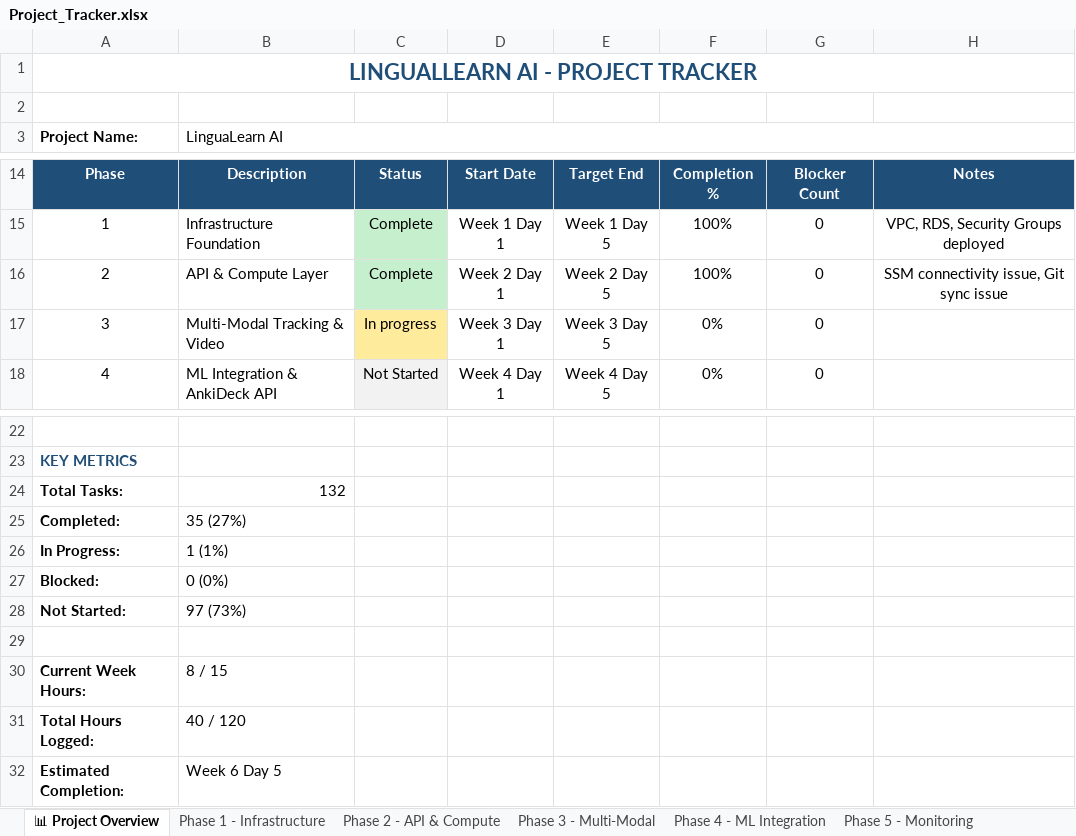
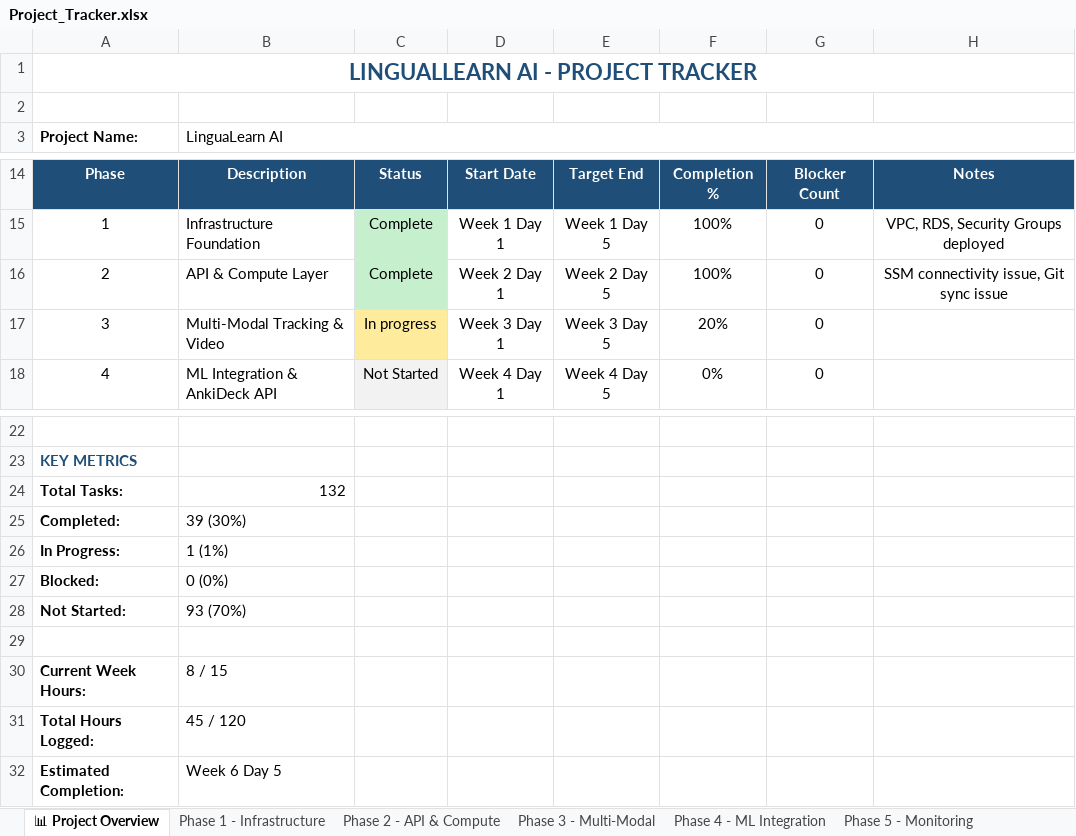
Before and after one commit to Anicia-Clayton/linguallearn-portfolio, an Excel workbook: docs/Project_Tracker.xlsx, sheet 📊 Project Overview, drawn as a sheet; only a part is shown, gaps mark what is left out; values as stored, in another font and other column widths than the file's, no borders; the diff names each change by its address in the sheet, - before the commit and + after, or states it on an @@ line.

```diff
--- a/docs/Project_Tracker.xlsx (sheet 📊 Project Overview)
+++ b/docs/Project_Tracker.xlsx (sheet 📊 Project Overview)
-F17: 0%
+F17: 20%
-B25 (LinguaLearn AI): 35 (27%)
+B25 (LinguaLearn AI): 39 (30%)
-B28 (LinguaLearn AI): 97 (73%)
+B28 (LinguaLearn AI): 93 (70%)
-B31 (LinguaLearn AI): 40 / 120
+B31 (LinguaLearn AI): 45 / 120
```
Also changed, not shown: sheet Phase 3 - Multi-Modal, 4 other files.
